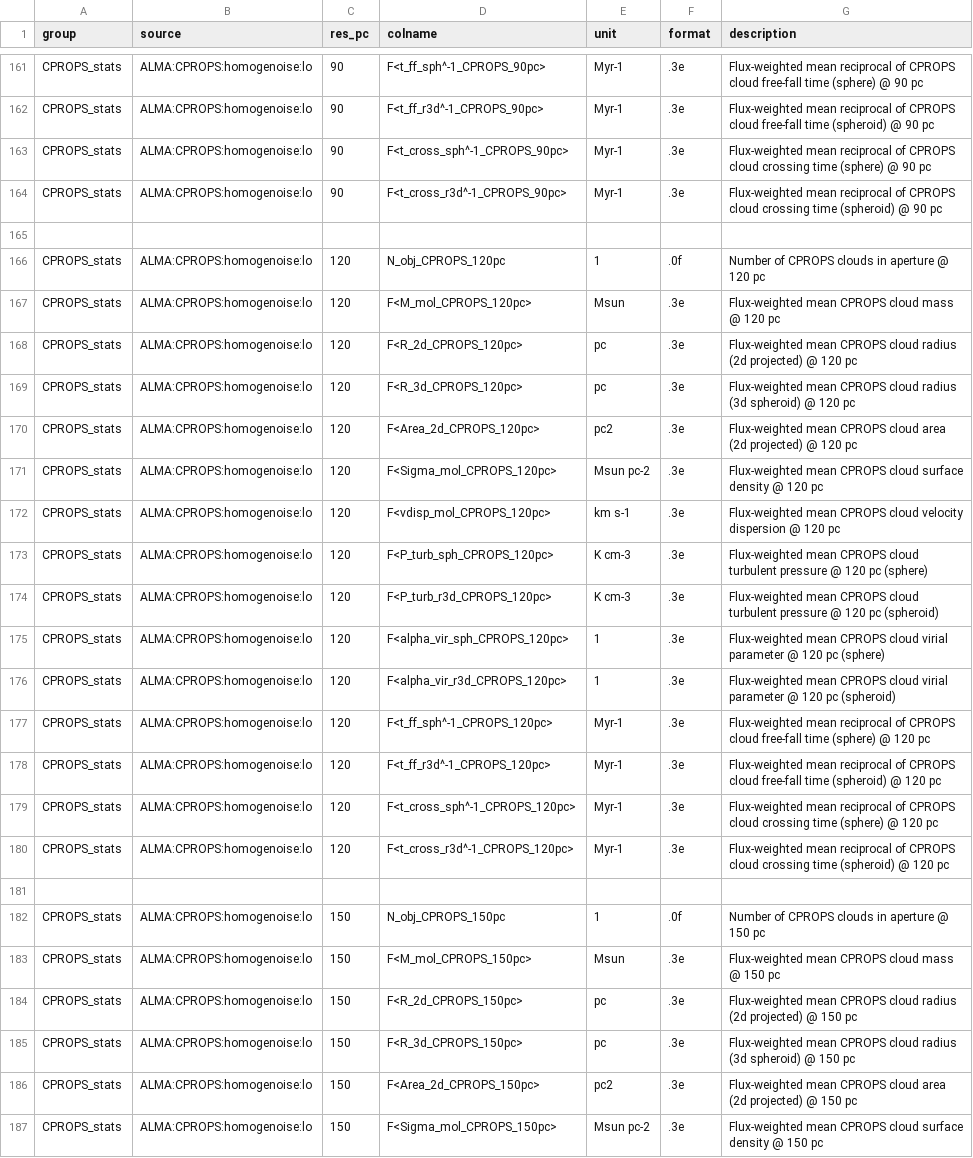
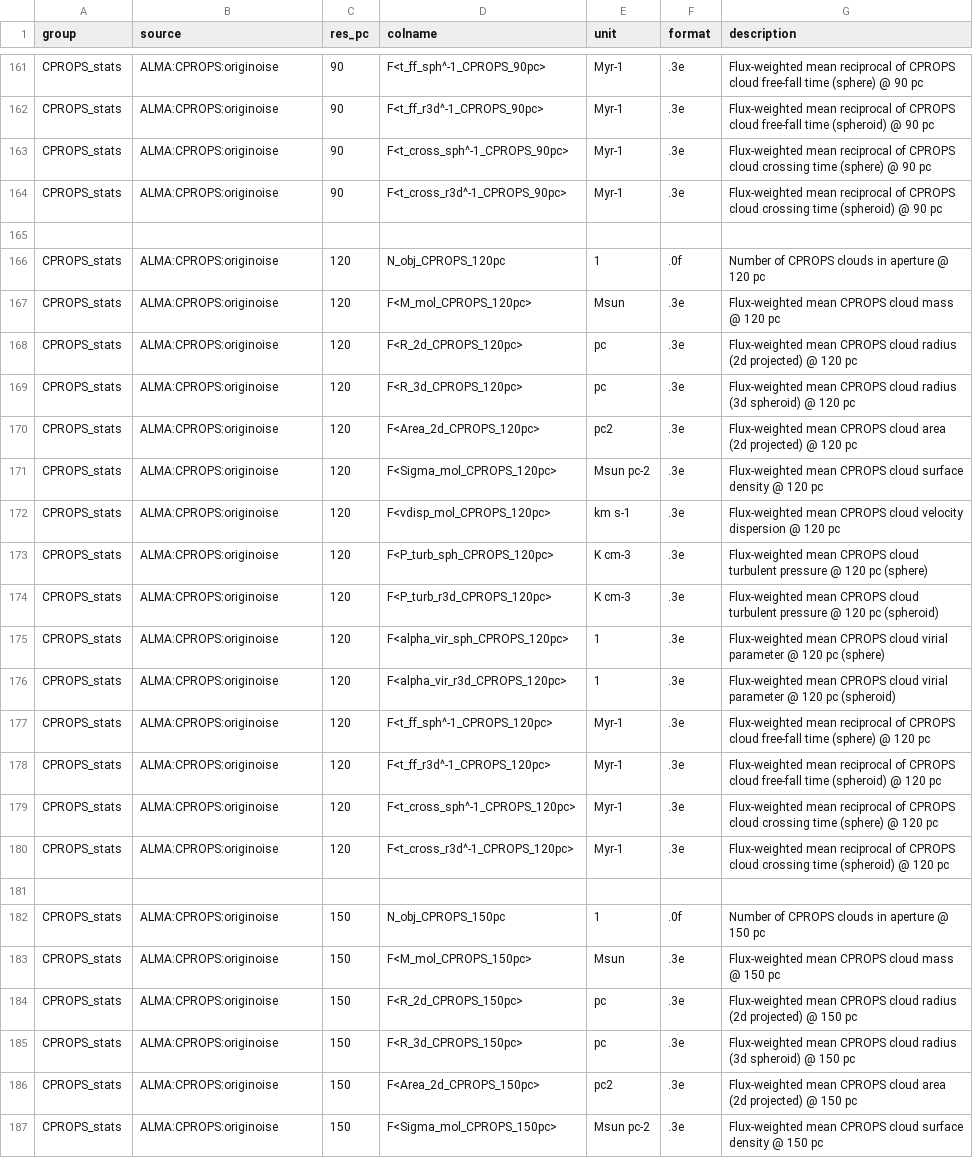
Before and after one commit to PhangsTeam/MegaTable, a CSV file: config_annulus_500pc.csv, drawn as a sheet; only a part is shown, gaps mark what is left out; the diff covers the shown part only; the diff names each change by its address in the sheet, - before the commit and + after, or states it on an @@ line.

Commit message:
[FIX] Use 'originoise' GMC catalogs as default

```diff
--- a/config_annulus_500pc.csv
+++ b/config_annulus_500pc.csv
-B161:B164 (source): ALMA:CPROPS:homogenoise:lo
+B161:B164 (source): ALMA:CPROPS:originoise
-B166:B180 (source): ALMA:CPROPS:homogenoise:lo
+B166:B180 (source): ALMA:CPROPS:originoise
-B182:B187 (source): ALMA:CPROPS:homogenoise:lo
+B182:B187 (source): ALMA:CPROPS:originoise
```
Also changed, not shown: 35 edited cells elsewhere in this file, config_hexagon_1p5kpc.csv.
